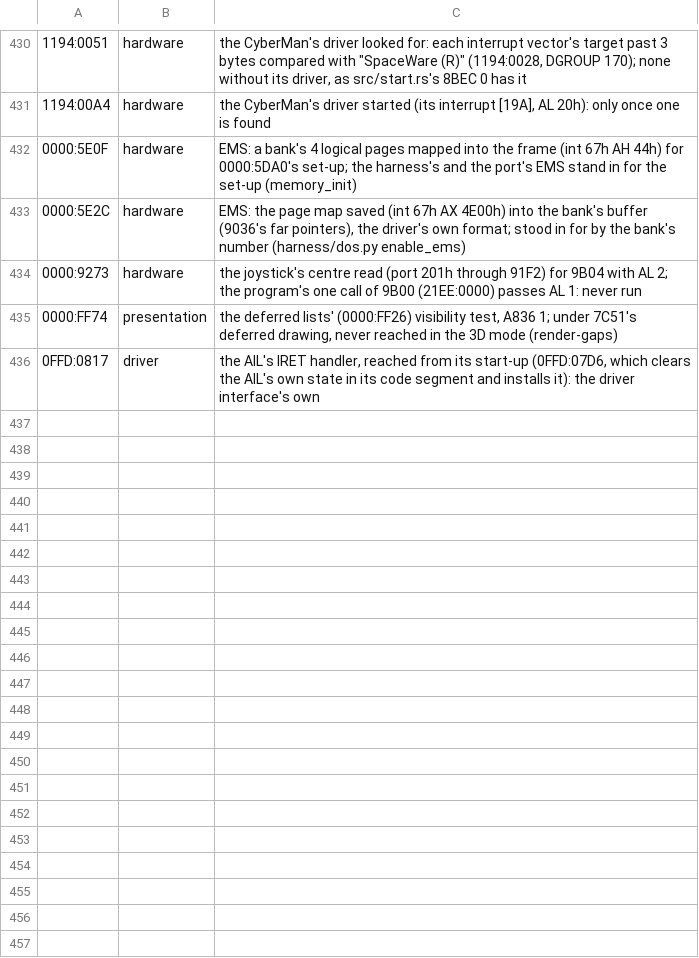
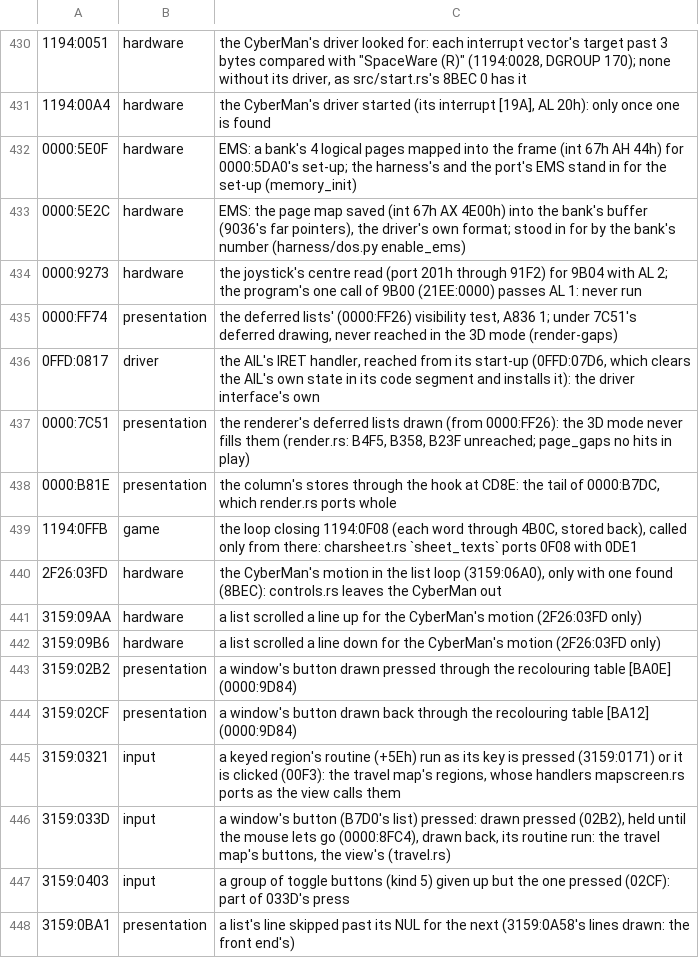
Before and after one commit to 6elphegor/tes-arena-rs, a TSV file: tools/triage.tsv, drawn as a sheet; only a part is shown, gaps mark what is left out.

```diff
--- a/tools/triage.tsv
+++ b/tools/triage.tsv
@@ -436 +436,13 @@
 0FFD:0817	driver	the AIL's IRET handler, reached from its start-up (0FFD:07D6, which clears the AIL's own state in its code segment and installs it): the driver interface's own
+0000:7C51	presentation	the renderer's deferred lists drawn (from 0000:FF26): the 3D mode never fills them (render.rs: B4F5, B358, B23F unreached; page_gaps no hits in play)
+0000:B81E	presentation	the column's stores through the hook at CD8E: the tail of 0000:B7DC, which render.rs ports whole
+1194:0FFB	game	the loop closing 1194:0F08 (each word through 4B0C, stored back), called only from there: charsheet.rs `sheet_texts` ports 0F08 with 0DE1
+2F26:03FD	hardware	the CyberMan's motion in the list loop (3159:06A0), only with one found (8BEC): controls.rs leaves the CyberMan out
+3159:09AA	hardware	a list scrolled a line up for the CyberMan's motion (2F26:03FD only)
+3159:09B6	hardware	a list scrolled a line down for the CyberMan's motion (2F26:03FD only)
+3159:02B2	presentation	a window's button drawn pressed through the recolouring table [BA0E] (0000:9D84)
+3159:02CF	presentation	a window's button drawn back through the recolouring table [BA12] (0000:9D84)
+3159:0321	input	a keyed region's routine (+5Eh) run as its key is pressed (3159:0171) or it is clicked (00F3): the travel map's regions, whose handlers mapscreen.rs ports as the view calls them
+3159:033D	input	a window's button (B7D0's list) pressed: drawn pressed (02B2), held until the mouse lets go (0000:8FC4), drawn back, its routine run: the travel map's buttons, the view's (travel.rs)
+3159:0403	input	a group of toggle buttons (kind 5) given up but the one pressed (02CF): part of 033D's press
+3159:0BA1	presentation	a list's line skipped past its NUL for the next (3159:0A58's lines drawn: the front end's)
```
Also changed, not shown: 6 other files.
